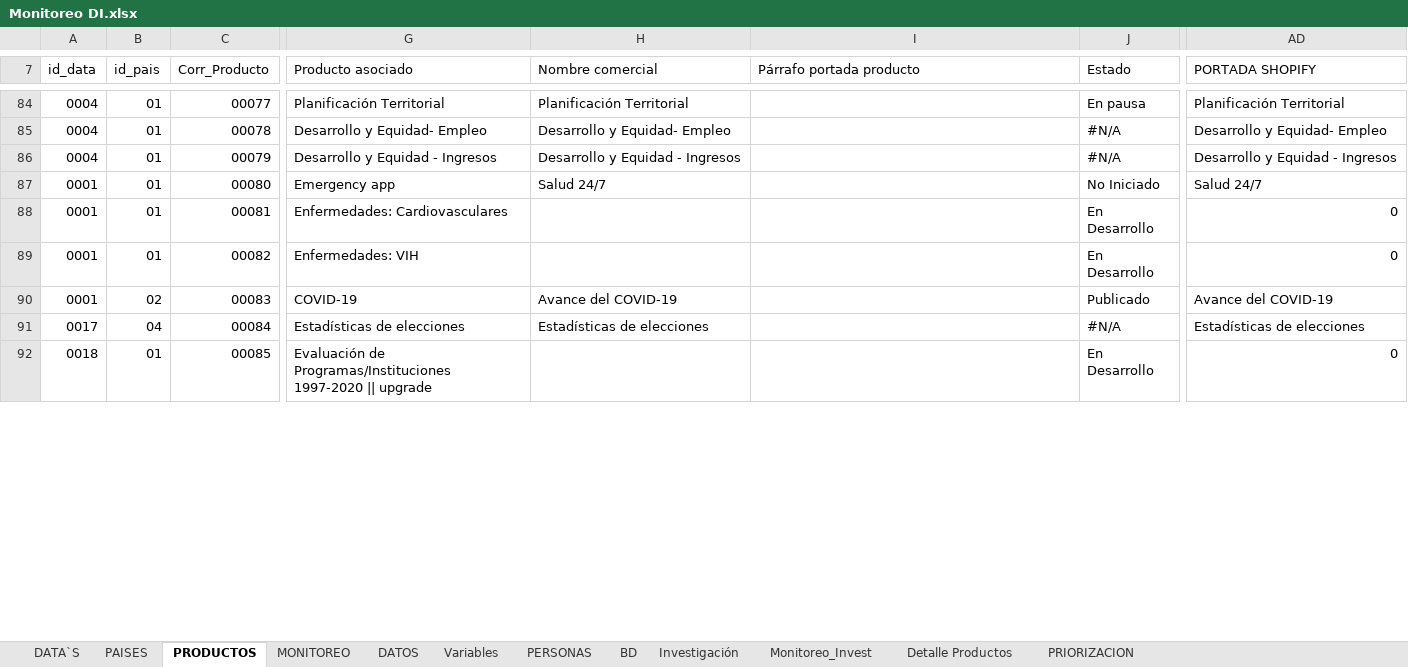
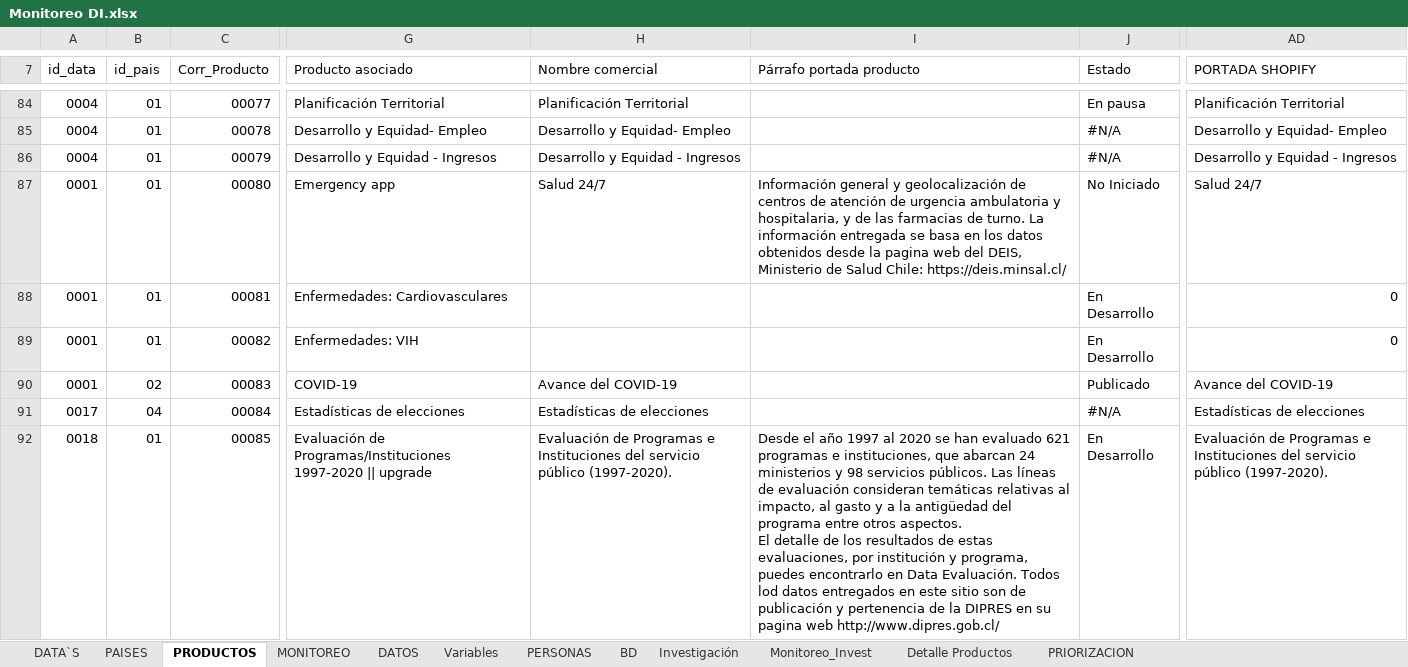
Before and after one commit to Sud-Austral/MONITOREO-DI, an Excel workbook: Monitoreo DI.xlsx, sheet PRODUCTOS, drawn as a sheet; only a part is shown, gaps mark what is left out; values as stored, in another font and other column widths than the file's, no cell formats; charts and pictures and conditional formats and table styles not drawn; ↵ is a line break in a cell; the diff covers the shown part only; the diff names each change by its address in the sheet, - before the commit and + after, or states it on an @@ line.

```diff
--- a/Monitoreo DI.xlsx (sheet PRODUCTOS)
+++ b/Monitoreo DI.xlsx (sheet PRODUCTOS)
-I87 (Párrafo portada producto): (empty)
+I87 (Párrafo portada producto): Información general y geolocalización de centros de atención de urgencia ambulatoria y hospitalaria, y de las farmacias de turno. La información entregada se basa en los datos obtenidos desde la pagina web del DEIS, Ministerio de Salud Chile: https://deis.minsal.cl/
-H92 (Nombre comercial): (empty)
+H92 (Nombre comercial): Evaluación de Programas e Instituciones del servicio público (1997-2020).
-I92 (Párrafo portada producto): (empty)
+I92 (Párrafo portada producto): Desde el año 1997 al 2020 se han evaluado 621 programas e instituciones, que abarcan 24 ministerios y 98 servicios públicos. Las líneas de evaluación consideran temáticas relativas al impacto, al gasto y a la antigüedad del programa entre otros aspectos. ↵ El detalle de los resultados de estas evaluaciones, por institución y programa, puedes encontrarlo en Data Evaluación. Todos lod datos entregados en este sitio son de publicación y pertenencia de la DIPRES en su pagina web http://www.dipres.gob.cl/
-AD92 (PORTADA SHOPIFY): 0
+AD92 (PORTADA SHOPIFY): Evaluación de Programas e Instituciones del servicio público (1997-2020).
```
Also changed, not shown: 78 edited cells elsewhere in this sheet, sheet PRIORIZACION, cell formats, En Ejecución.xlsx, Lista de Archivos DATA.xlsx, 1 other file.
